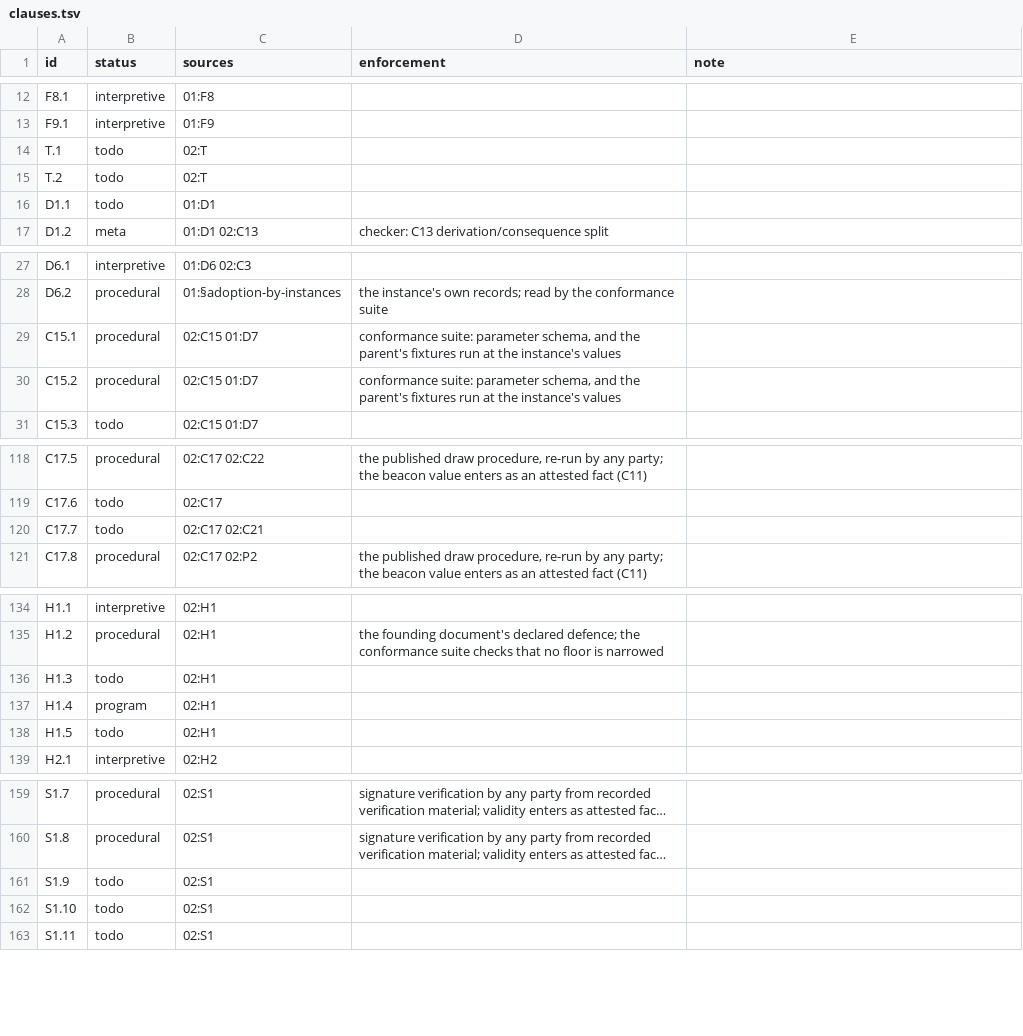
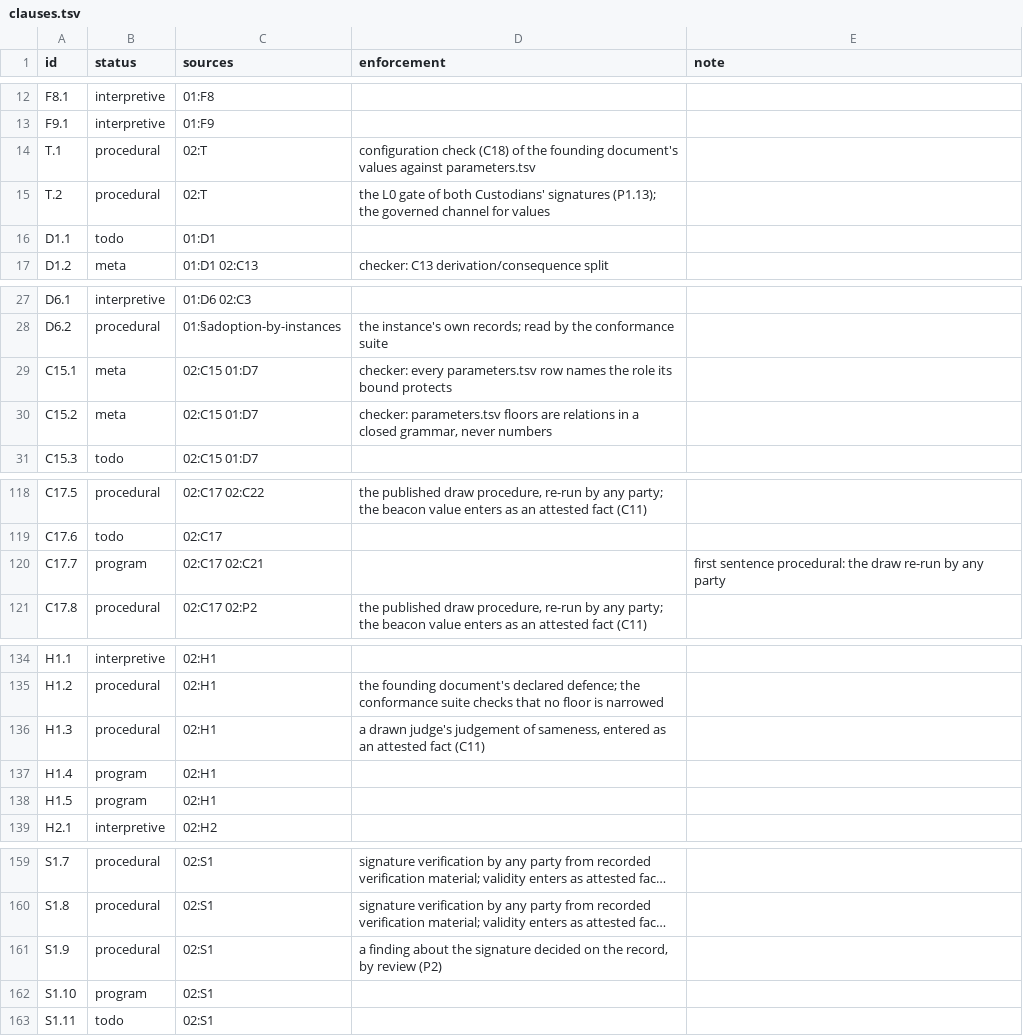
Before and after one commit to meta-agentic/meta-ethics, a TSV file: constitution/clauses.tsv, drawn as a sheet; only a part is shown, gaps mark what is left out; long unchanged cells end in …; the diff covers the shown part only; the diff names each change by its address in the sheet, - before the commit and + after, or states it on an @@ line.

```diff
--- a/constitution/clauses.tsv
+++ b/constitution/clauses.tsv
-B14:B15 (status): todo
+B14:B15 (status): procedural
-D14 (enforcement): (empty)
+D14 (enforcement): configuration check (C18) of the founding document's values against parameters.tsv
-D15 (enforcement): (empty)
+D15 (enforcement): the L0 gate of both Custodians' signatures (P1.13); the governed channel for values
-B29:B30 (status): procedural
+B29:B30 (status): meta
-D29 (enforcement): conformance suite: parameter schema, and the parent's fixtures run at the instance's values
+D29 (enforcement): checker: every parameters.tsv row names the role its bound protects
-D30 (enforcement): conformance suite: parameter schema, and the parent's fixtures run at the instance's values
+D30 (enforcement): checker: parameters.tsv floors are relations in a closed grammar, never numbers
-B120 (status): todo
+B120 (status): program
-E120 (note): (empty)
+E120 (note): first sentence procedural: the draw re-run by any party
-B136 (status): todo
+B136 (status): procedural
-D136 (enforcement): (empty)
+D136 (enforcement): a drawn judge's judgement of sameness, entered as an attested fact (C11)
-B138 (status): todo
+B138 (status): program
-B161 (status): todo
+B161 (status): procedural
-D161 (enforcement): (empty)
+D161 (enforcement): a finding about the signature decided on the record, by review (P2)
-B162 (status): todo
+B162 (status): program
```
Also changed, not shown: 8 edited cells elsewhere in this file, constitution/parameters.tsv, constitution/vocabulary.tsv, 10 other files.
